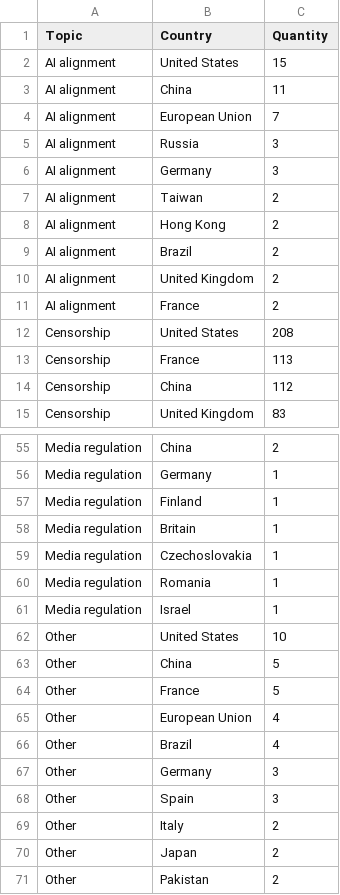
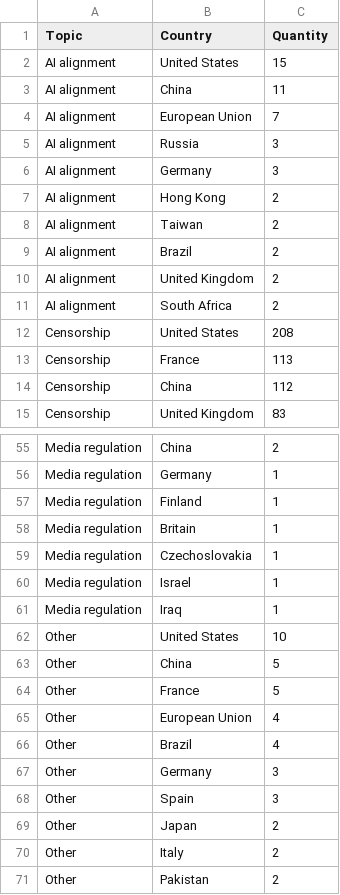
Before and after one commit to edekeulenaar/phd, a CSV file: data/top_countries_by_topic.csv, drawn as a sheet; only a part is shown, gaps mark what is left out.

```diff
--- a/data/top_countries_by_topic.csv
+++ b/data/top_countries_by_topic.csv
@@ -6,7 +6,7 @@ AI alignment,Russia,3
 AI alignment,Germany,3
+AI alignment,Hong Kong,2
 AI alignment,Taiwan,2
-AI alignment,Hong Kong,2
 AI alignment,Brazil,2
 AI alignment,United Kingdom,2
-AI alignment,France,2
+AI alignment,South Africa,2
 Censorship,United States,208
@@ -59,4 +59,4 @@ Media regulation,Britain,1
 Media regulation,Czechoslovakia,1
-Media regulation,Romania,1
 Media regulation,Israel,1
+Media regulation,Iraq,1
 Other,United States,10
@@ -68,4 +68,4 @@ Other,Germany,3
 Other,Spain,3
+Other,Japan,2
 Other,Italy,2
-Other,Japan,2
 Other,Pakistan,2
```
Also changed, not shown: data/top_countries_by_cm_subtopic.csv, data/top_media_by_cm_subtopic.csv, 21 other files.
